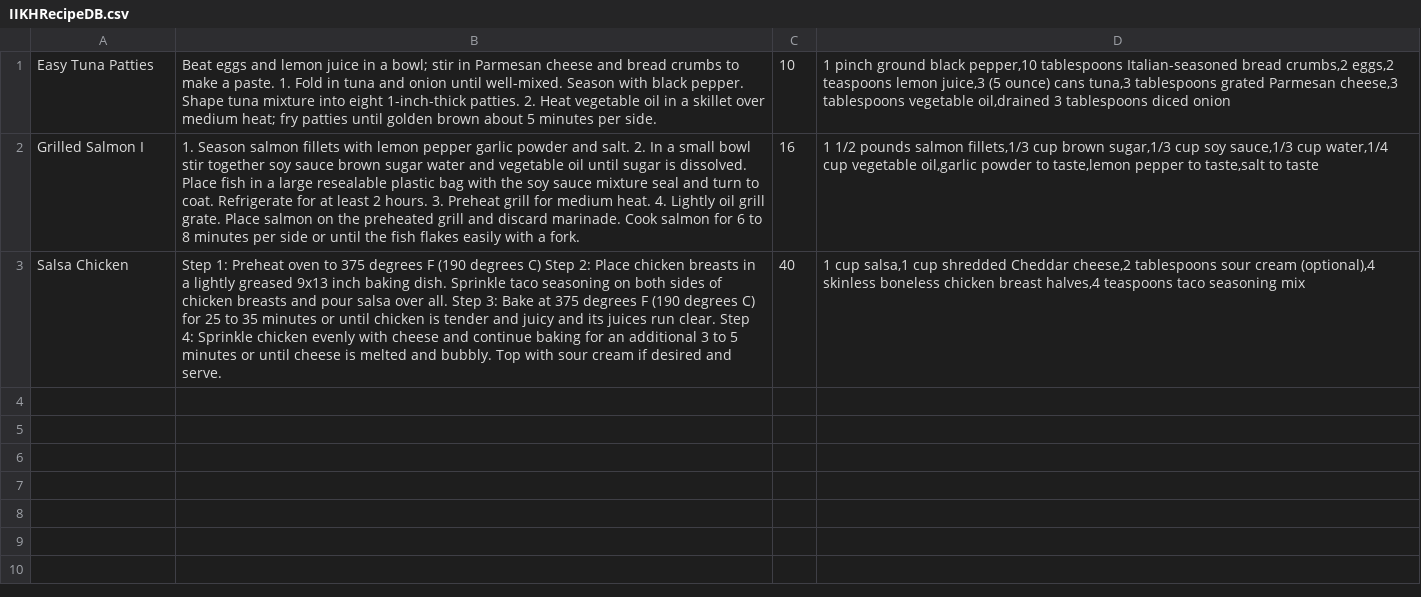
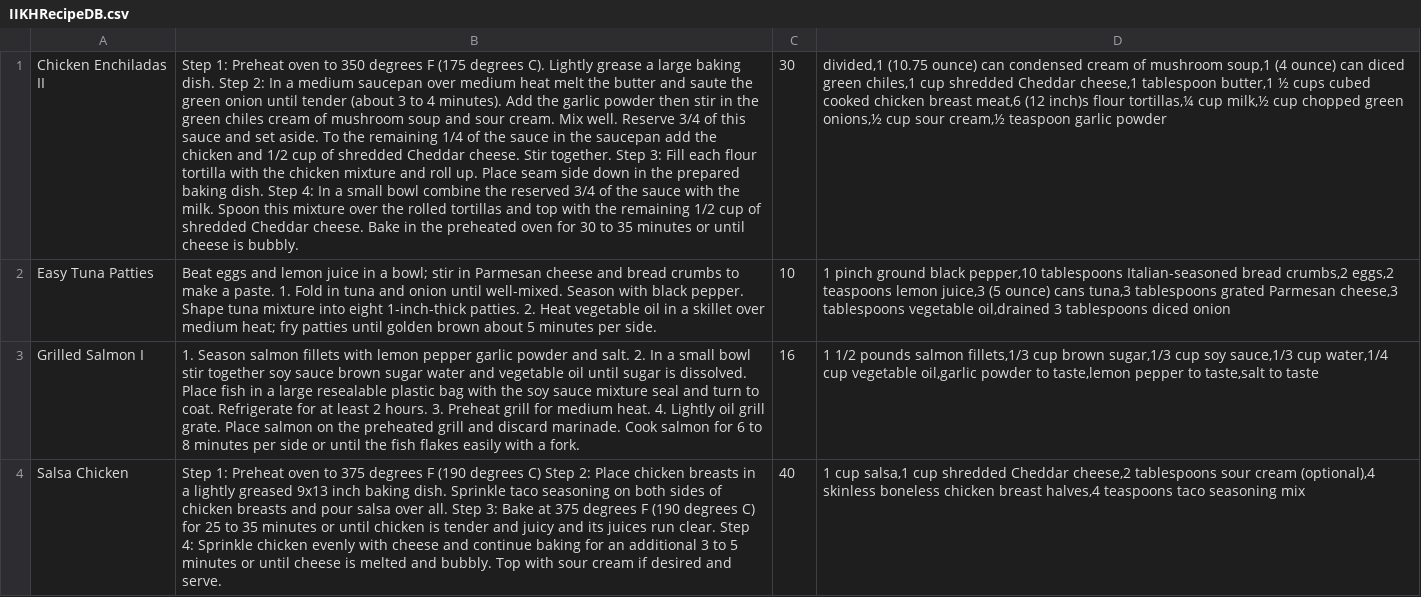
Before and after one commit to IamGroooooot/IIKH, a CSV file: Team1-IIKH-Solution/Team1-IIKH/IIKHRecipeDB.csv, drawn as a sheet; the diff names each change by its address in the sheet, - before the commit and + after, or states it on an @@ line.

Commit message:
test case 4

```diff
--- a/Team1-IIKH-Solution/Team1-IIKH/IIKHRecipeDB.csv
+++ b/Team1-IIKH-Solution/Team1-IIKH/IIKHRecipeDB.csv
+row 1: Chicken Enchiladas II | Step 1: Preheat oven to 350 degrees F (175 degrees C). Lightly grease a large baking dish. Step 2: In a medium saucepan over medium heat melt the butter and saute the green onion until tender (about 3 to 4 minutes). Add the garlic powder then stir in the green chiles cream of mushroom soup and sour cream. Mix well. Reserve 3/4 of this sauce and set aside. To the remaining 1/4 of the sauce in the saucepan add the chicken and 1/2 cup of shredded Cheddar cheese. Stir together. Step 3: Fill each flour tortilla with the chicken mixture and roll up. Place seam side down in the prepared baking dish. Step 4: In a small bowl combine the reserved 3/4 of the sauce with the milk. Spoon this mixture over the rolled tortillas and top with the remaining 1/2 cup of shredded Cheddar cheese. Bake in the preheated oven for 30 to 35 minutes or until cheese is bubbly. | 30 | divided,1 (10.75 ounce) can condensed cream of mushroom soup,1 (4 ounce) can diced green chiles,1 cup shredded Cheddar cheese,1 tablespoon butter,1 ½ cups cubed cooked chicken breast meat,6 (12 inch)s flour tortillas,¼ cup milk,½ cup chopped green onions,½ cup sour cream,½ teaspoon garlic powder
```
